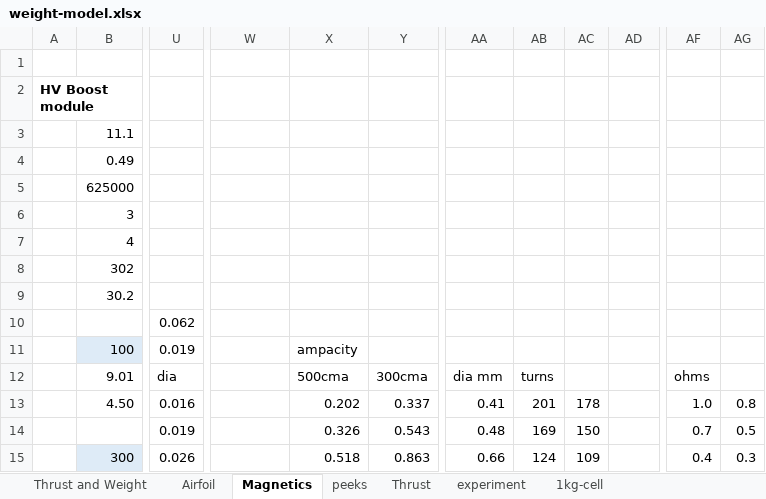
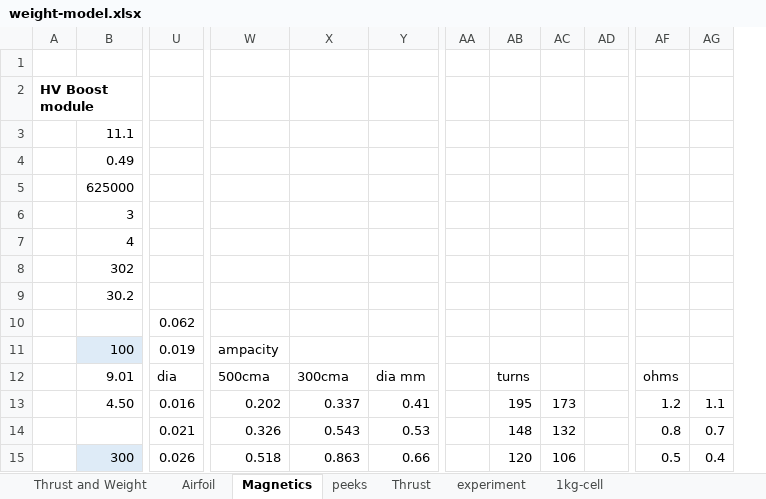
Before and after one commit to mjkoster/MolecularKinetics, an Excel workbook: EHD/weight-model.xlsx, sheet Magnetics, drawn as a sheet; only a part is shown, gaps mark what is left out; values as stored, in another font and other column widths than the file's, no borders; removed rows and columns are numbered as before the commit, all else as after; the diff covers the shown part only; the diff names each change by its address in the sheet, - before the commit and + after, or states it on an @@ line.

```diff
--- a/EHD/weight-model.xlsx (sheet Magnetics)
+++ b/EHD/weight-model.xlsx (sheet Magnetics)
-column AA, rows 12-15: dia mm | 0.41 | 0.48 | 0.66
-column AB, rows 12-15: turns | 201 | 169 | 124
+column AC, rows 13-15: 173 | 132 | 106
+column AD, empty
-W11: (empty)
+W11: ampacity
-X11: ampacity
+X11: (empty)
-W12: (empty)
+W12: 500cma
-X12: 500cma
+X12: 300cma
-Y12: 300cma
+Y12: dia mm
-AB12: (empty)
+AB12: turns
-W13: (empty)
+W13: 0.202
-X13: 0.202
+X13: 0.337
-Y13: 0.337
+Y13: 0.41
-AA13: 178
+AA13: (empty)
-AB13: (empty)
+AB13: 195
-AF13: 1.0
+AF13: 1.2
-AG13: 0.8
+AG13: 1.1
-U14: 0.019
+U14: 0.021
-W14: (empty)
+W14: 0.326
-X14: 0.326
+X14: 0.543
-Y14: 0.543
+Y14: 0.53
-AA14: 150
+AA14: (empty)
-AB14: (empty)
+AB14: 148
-AF14: 0.7
+AF14: 0.8
-AG14: 0.5
+AG14: 0.7
-W15: (empty)
+W15: 0.518
-X15: 0.518
+X15: 0.863
-Y15: 0.863
+Y15: 0.66
-AA15: 109
+AA15: (empty)
-AB15: (empty)
+AB15: 120
-AF15: 0.4
+AF15: 0.5
-AG15: 0.3
+AG15: 0.4
```
Also changed, not shown: 41 added rows, 5 removed rows and 47 edited cells elsewhere in this sheet, formulas that keep their value.
